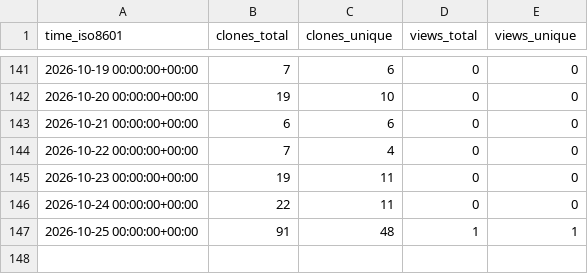
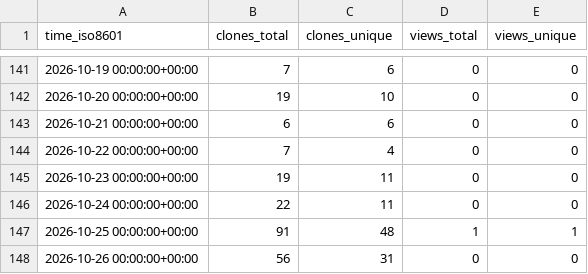
Before and after one commit to Ladbaby/Tresor, a CSV file: Ladbaby/Tresor/ghrs-data/views_clones_aggregate.csv, drawn as a sheet; only a part is shown, gaps mark what is left out.

```diff
--- a/Ladbaby/Tresor/ghrs-data/views_clones_aggregate.csv
+++ b/Ladbaby/Tresor/ghrs-data/views_clones_aggregate.csv
@@ -147 +147,2 @@ time_iso8601,clones_total,clones_unique,views_total,views_unique
 2026-10-25 00:00:00+00:00,91,48,1,1
+2026-10-26 00:00:00+00:00,56,31,0,0
```
Also changed, not shown: 1 other file.
